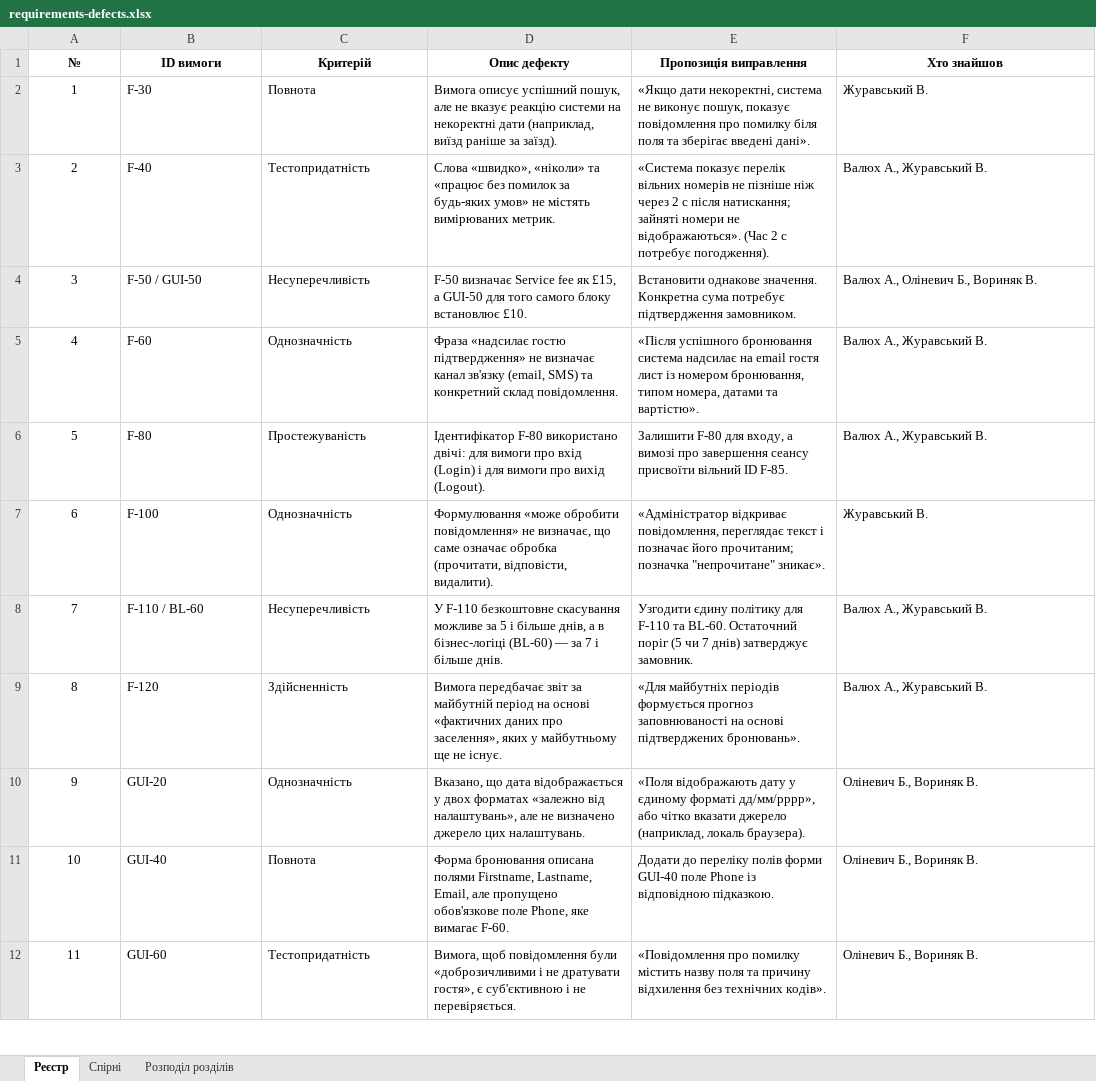
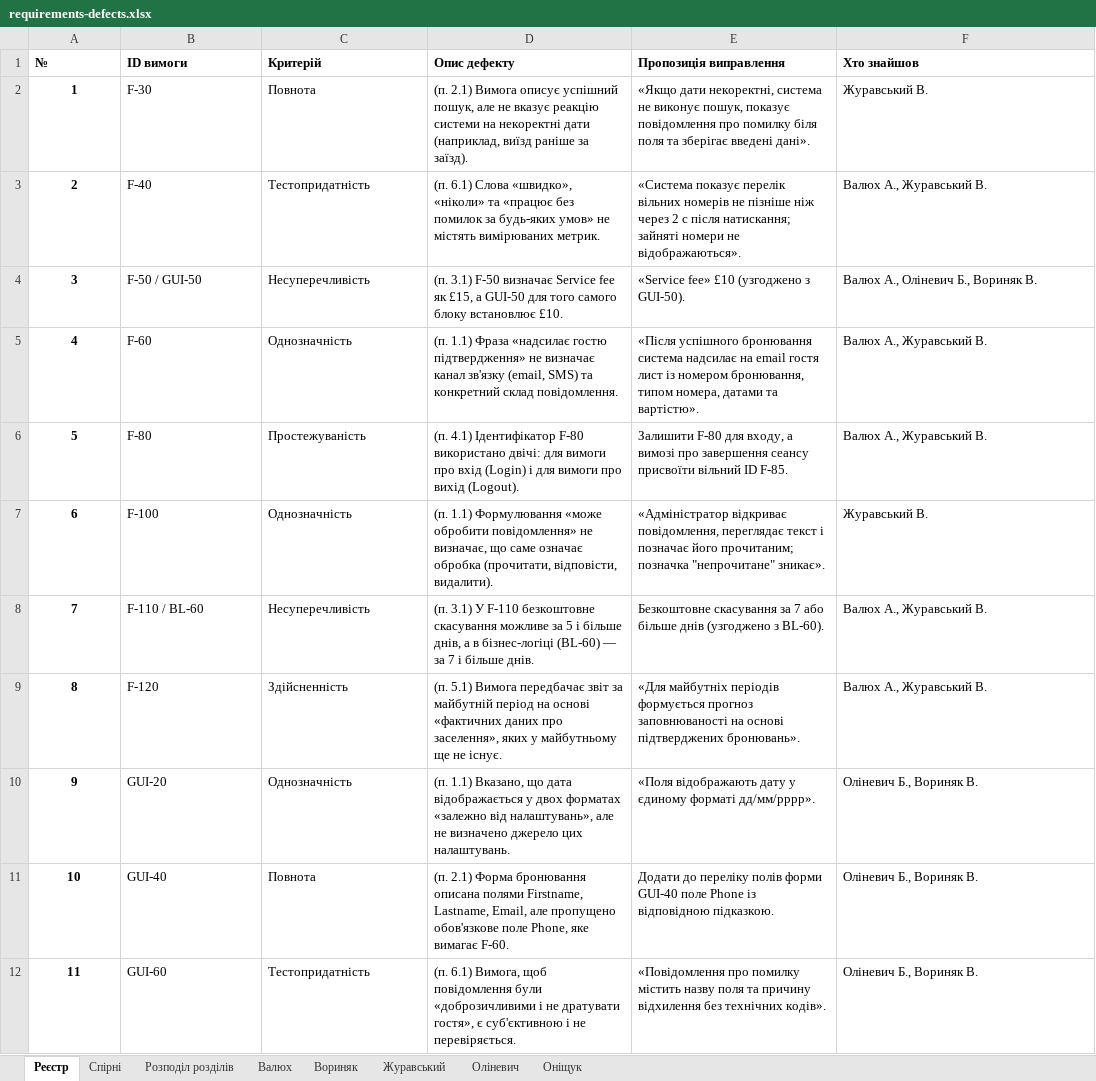
Before and after one commit to honest-honeypot/staynow, an Excel workbook: docs/sprint2/requirements-defects.xlsx, sheet Реєстр, drawn as a sheet; only a part is shown; values as stored, in another font and other column widths than the file's, no borders; charts and pictures not drawn; the diff covers the shown part only; the diff names each change by its address in the sheet, - before the commit and + after, or states it on an @@ line.

```diff
--- a/docs/sprint2/requirements-defects.xlsx (sheet Реєстр)
+++ b/docs/sprint2/requirements-defects.xlsx (sheet Реєстр)
+sheet tab: Валюх
+sheet tab: Вориняк
+sheet tab: Журавський
+sheet tab: Оліневич
+sheet tab: Оніщук
-A1:F1 alignment: center
+A1:F1 alignment: left
-A2:A12 bold: off
+A2:A12 bold: on
-D2 (Опис дефекту): Вимога описує…
+D2 (Опис дефекту): (п. 2.1) Вимога описує…
-D3 (Опис дефекту): Слова «швидко»,…
+D3 (Опис дефекту): (п. 6.1) Слова «швидко»,…
-E3 (Пропозиція виправлення): …не відображаються». (Час 2 с потребує погодження).
+E3 (Пропозиція виправлення): …не відображаються».
-D4 (Опис дефекту): F-50 визначає…
+D4 (Опис дефекту): (п. 3.1) F-50 визначає…
-E4 (Пропозиція виправлення): Встановити однакове значення. Конкретна сума потребує підтвердження замовником.
+E4 (Пропозиція виправлення): «Service fee» £10 (узгоджено з GUI-50).
-D5 (Опис дефекту): Фраза «надсилає…
+D5 (Опис дефекту): (п. 1.1) Фраза «надсилає…
-D6 (Опис дефекту): Ідентифікатор F-80…
+D6 (Опис дефекту): (п. 4.1) Ідентифікатор F-80…
-D7 (Опис дефекту): Формулювання «може…
+D7 (Опис дефекту): (п. 1.1) Формулювання «може…
-D8 (Опис дефекту): У F-110…
+D8 (Опис дефекту): (п. 3.1) У F-110…
-E8 (Пропозиція виправлення): Узгодити єдину політику для F-110 та BL-60. Остаточний поріг (5 чи 7 днів) затверджує замовник.
+E8 (Пропозиція виправлення): Безкоштовне скасування за 7 або більше днів (узгоджено з BL-60).
-D9 (Опис дефекту): Вимога передбачає…
+D9 (Опис дефекту): (п. 5.1) Вимога передбачає…
-D10 (Опис дефекту): Вказано, що…
+D10 (Опис дефекту): (п. 1.1) Вказано, що…
-E10 (Пропозиція виправлення): …єдиному форматі дд/мм/рррр», або чітко вказати джерело (наприклад, локаль браузера).
+E10 (Пропозиція виправлення): …єдиному форматі дд/мм/рррр».
-D11 (Опис дефекту): Форма бронювання…
+D11 (Опис дефекту): (п. 2.1) Форма бронювання…
-D12 (Опис дефекту): Вимога, щоб…
+D12 (Опис дефекту): (п. 6.1) Вимога, щоб…
```
Also changed, not shown: 19 edited cells and cell formats elsewhere in this sheet, charts or pictures.
